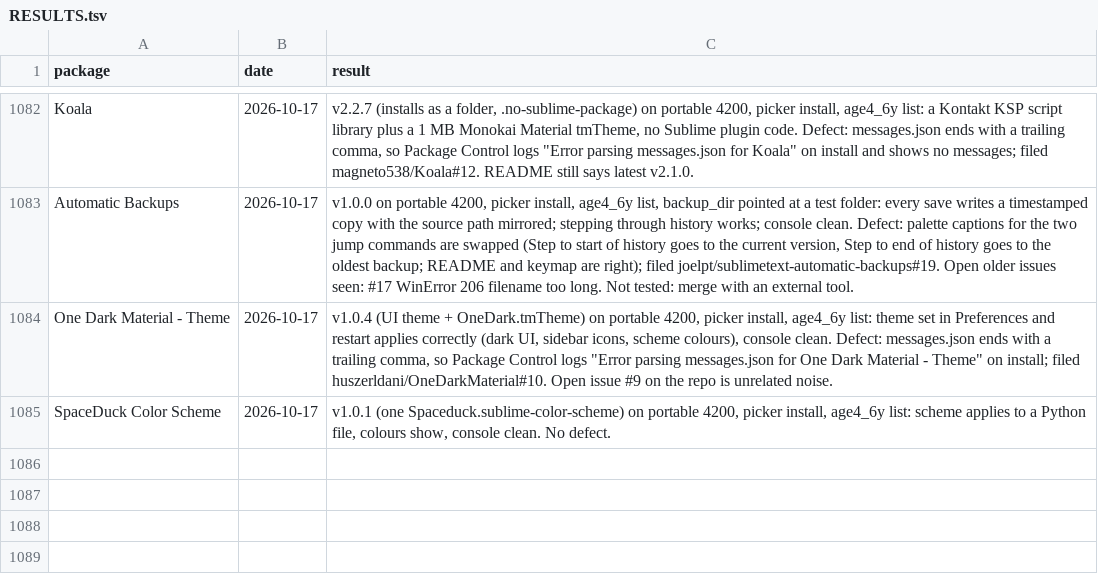
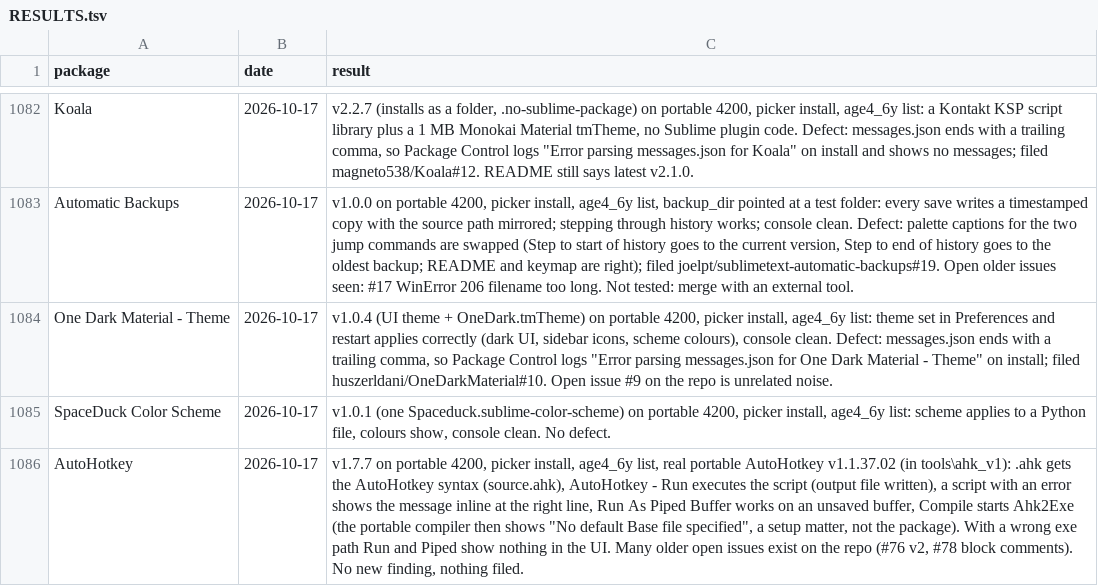
Before and after one commit to dpc00/sublime-package-audit, a TSV file: RESULTS.tsv, drawn as a sheet; only a part is shown, gaps mark what is left out; the diff names each change by its address in the sheet, - before the commit and + after, or states it on an @@ line.

```diff
--- a/RESULTS.tsv
+++ b/RESULTS.tsv
+row 1086: AutoHotkey | 2026-10-17 | v1.7.7 on portable 4200, picker install, age4_6y list, real portable AutoHotkey v1.1.37.02 (in tools\ahk_v1): .ahk gets the AutoHotkey syntax (source.ahk), AutoHotkey - Run executes the script (output file written), a script with an error shows the message inline at the right line, Run As Piped Buffer works on an unsaved buffer, Compile starts Ahk2Exe (the portable compiler then shows "No default Base file specified", a setup matter, not the package). With a wrong exe path Run and Piped show nothing in the UI. Many older open issues exist on the repo (#76 v2, #78 block comments). No new finding, nothing filed.
```
